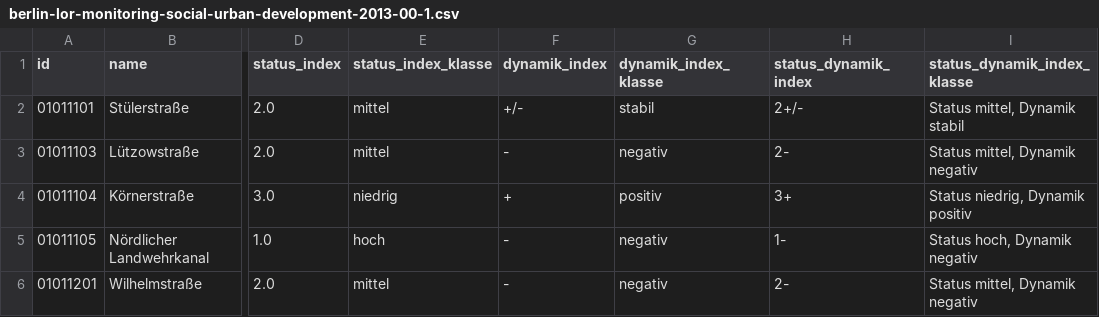
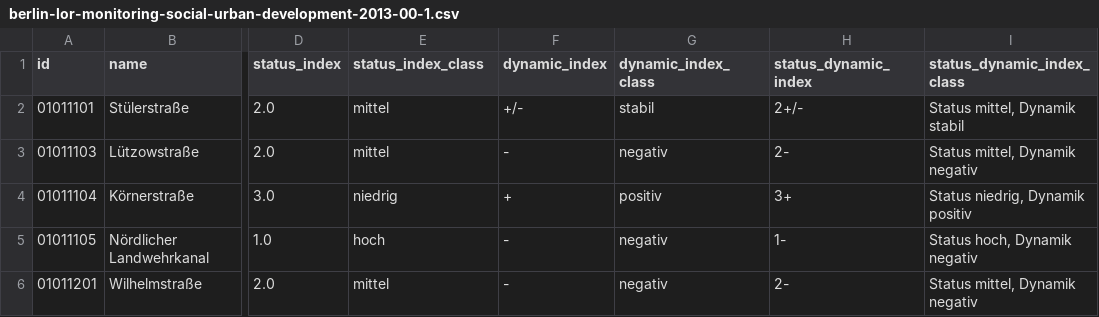
Before and after one commit to open-lifeworlds/open-lifeworlds-data-product-berlin-lor-monitoring-social-urban-development, a CSV file: data/berlin-lor-monitoring-social-urban-development-2013-00/berlin-lor-monitoring-social-urban-development-2013-00-1.csv, drawn as a sheet; only a part is shown, gaps mark what is left out; the diff names each change by its address in the sheet, - before the commit and + after, or states it on an @@ line.

Commit message:
chore(data): update data #1

```diff
--- a/data/berlin-lor-monitoring-social-urban-development-2013-00/berlin-lor-monitoring-social-urban-development-2013-00-1.csv
+++ b/data/berlin-lor-monitoring-social-urban-development-2013-00/berlin-lor-monitoring-social-urban-development-2013-00-1.csv
-E1: status_index_klasse
+E1: status_index_class
-F1: dynamik_index
+F1: dynamic_index
-G1: dynamik_index_klasse
+G1: dynamic_index_class
-H1: status_dynamik_index
+H1: status_dynamic_index
-I1: status_dynamik_index_klasse
+I1: status_dynamic_index_class
```
Also changed, not shown: data/berlin-lor-monitoring-social-urban-development-2015-00/berlin-lor-monitoring-social-urban-development-2015-00-1.csv, data/berlin-lor-monitoring-social-urban-development-2017-00/berlin-lor-monitoring-social-urban-development-2017-00-1.csv, 6 other files.
